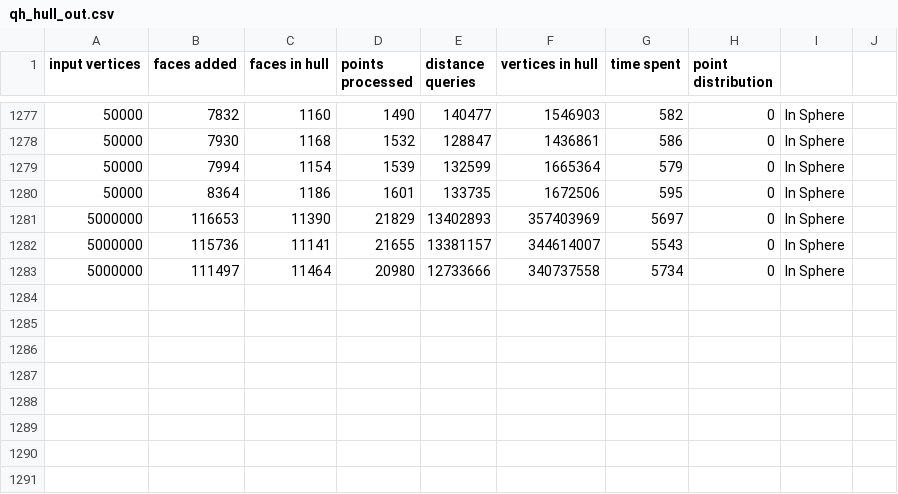
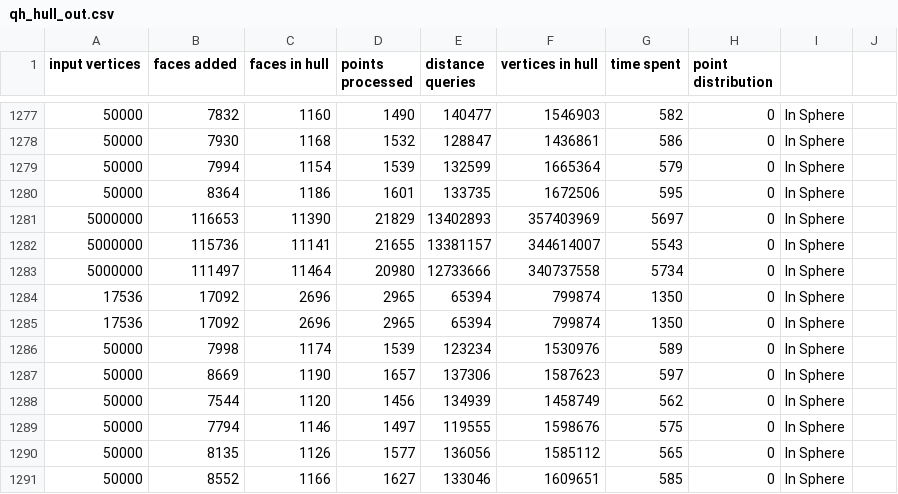
Before and after one commit to Drainyard/Thesis-Convex, a CSV file: build/qh_hull_out.csv, drawn as a sheet; only a part is shown, gaps mark what is left out.

```diff
--- a/build/qh_hull_out.csv
+++ b/build/qh_hull_out.csv
@@ -1283 +1283,9 @@ input vertices, faces added, faces in hull, points processed, distance queries,
 5000000, 111497, 11464, 20980, 12733666, 340737558, 5734, 0, In Sphere
+17536, 17092, 2696, 2965, 65394, 799874, 1350, 0, In Sphere
+17536, 17092, 2696, 2965, 65394, 799874, 1350, 0, In Sphere
+50000, 7998, 1174, 1539, 123234, 1530976, 589, 0, In Sphere
+50000, 8669, 1190, 1657, 137306, 1587623, 597, 0, In Sphere
+50000, 7544, 1120, 1456, 134939, 1458749, 562, 0, In Sphere
+50000, 7794, 1146, 1497, 119555, 1598676, 575, 0, In Sphere
+50000, 8135, 1126, 1577, 136056, 1585112, 565, 0, In Sphere
+50000, 8552, 1166, 1627, 133046, 1609651, 585, 0, In Sphere
```
Also changed, not shown: 6 other files.
